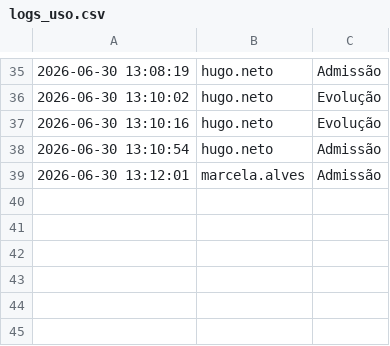
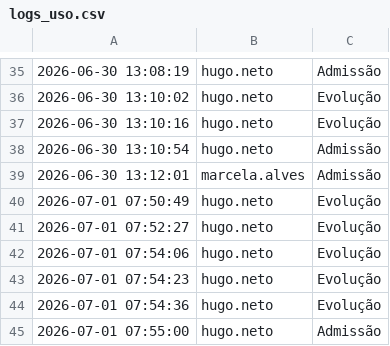
Before and after one commit to hugotav/escriba-medico-ia, a CSV file: logs_uso.csv, drawn as a sheet; only a part is shown, gaps mark what is left out.

```diff
--- a/logs_uso.csv
+++ b/logs_uso.csv
@@ -39 +39,7 @@
 2026-06-30 13:12:01,marcela.alves,Admissão
+2026-07-01 07:50:49,hugo.neto,Evolução
+2026-07-01 07:52:27,hugo.neto,Evolução
+2026-07-01 07:54:06,hugo.neto,Evolução
+2026-07-01 07:54:23,hugo.neto,Evolução
+2026-07-01 07:54:36,hugo.neto,Evolução
+2026-07-01 07:55:00,hugo.neto,Admissão
```
Also changed, not shown: 2 other files.
